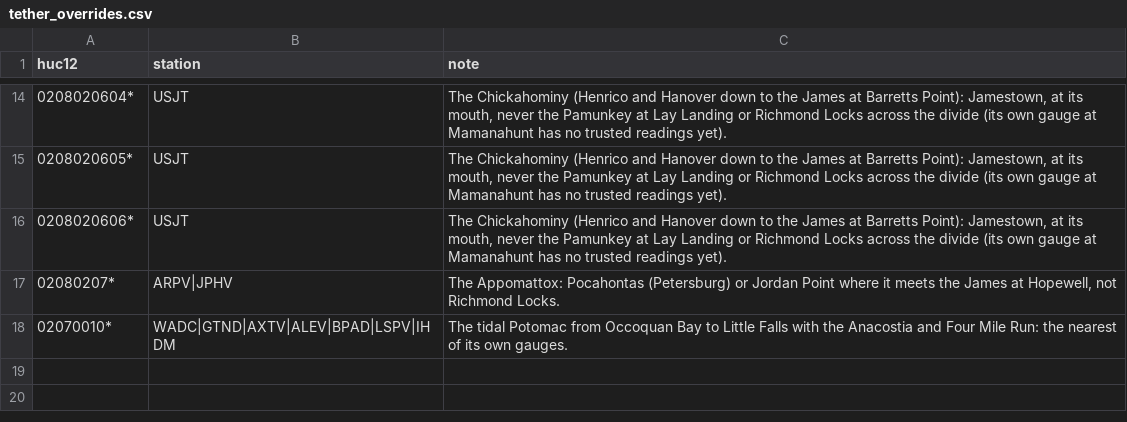
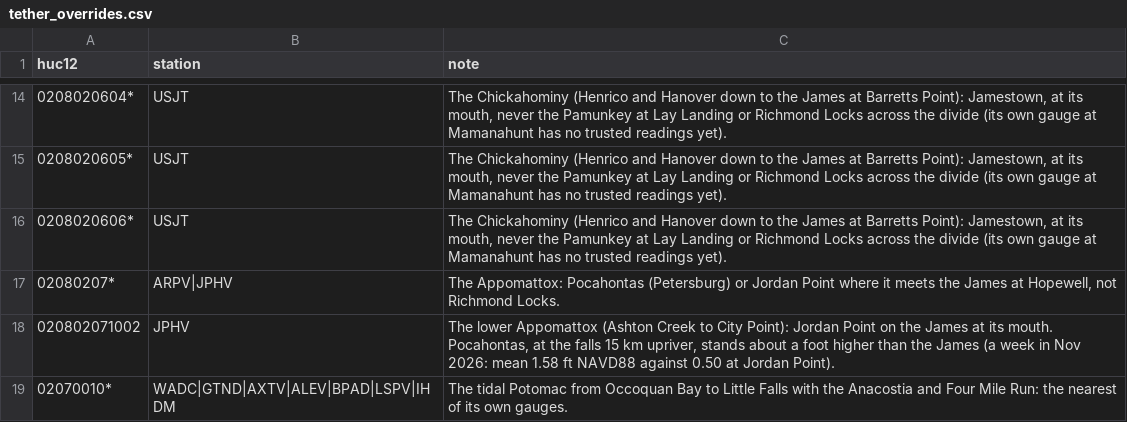
Before and after one commit to DerekLoftis/StormSense-archive, a CSV file: inundation/tether_overrides.csv, drawn as a sheet; only a part is shown, gaps mark what is left out; the diff names each change by its address in the sheet, - before the commit and + after, or states it on an @@ line.

```diff
--- a/inundation/tether_overrides.csv
+++ b/inundation/tether_overrides.csv
+row 18: 020802071002 | JPHV | The lower Appomattox (Ashton Creek to City Point): Jordan Point on the James at its mouth. Pocahontas, at the falls 15 km upriver, stands about a foot higher than the James (a week in Nov 2026: mean 1.58 ft NAVD88 against 0.50 at Jordan Point).
```
Also changed, not shown: 6 other files.
